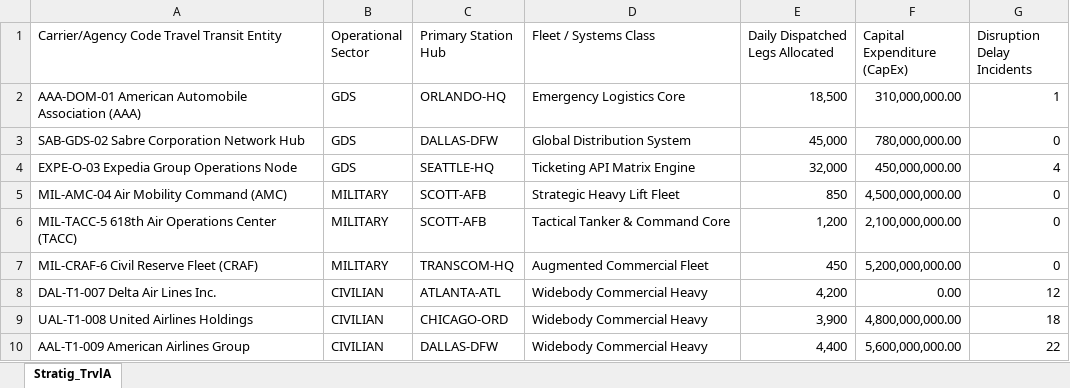
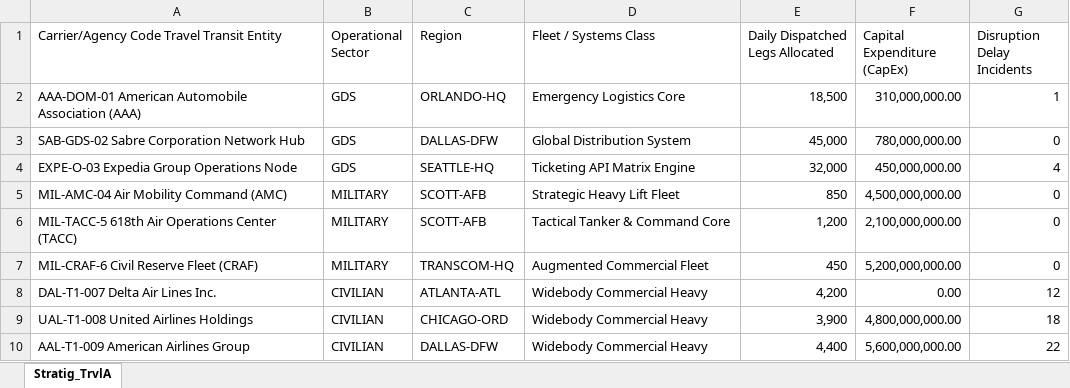
Before and after one commit to JCPythonCS/CSandAIM.github.io, an Excel workbook: Stratig_TrvlAT.xlsx, sheet Stratig_TrvlA, drawn as a sheet; values as stored, in another font and other column widths than the file's, no borders; table styles not drawn; the diff names each change by its address in the sheet, - before the commit and + after, or states it on an @@ line.

```diff
--- a/Stratig_TrvlAT.xlsx (sheet Stratig_TrvlA)
+++ b/Stratig_TrvlAT.xlsx (sheet Stratig_TrvlA)
-C1: Primary Station Hub
+C1: Region
```
Also changed, not shown: Azure_Remediation_ReportBT.xlsx, National_Retail_Fuel_ReportT.xlsx, 3 other files.
